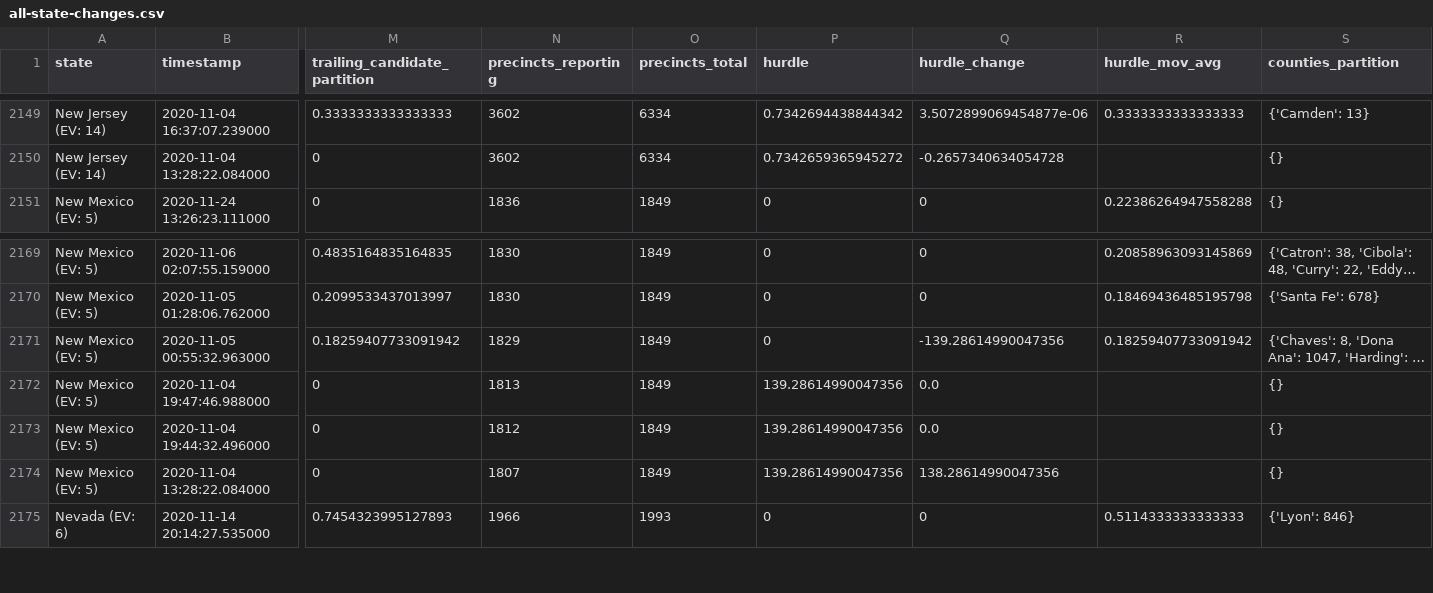
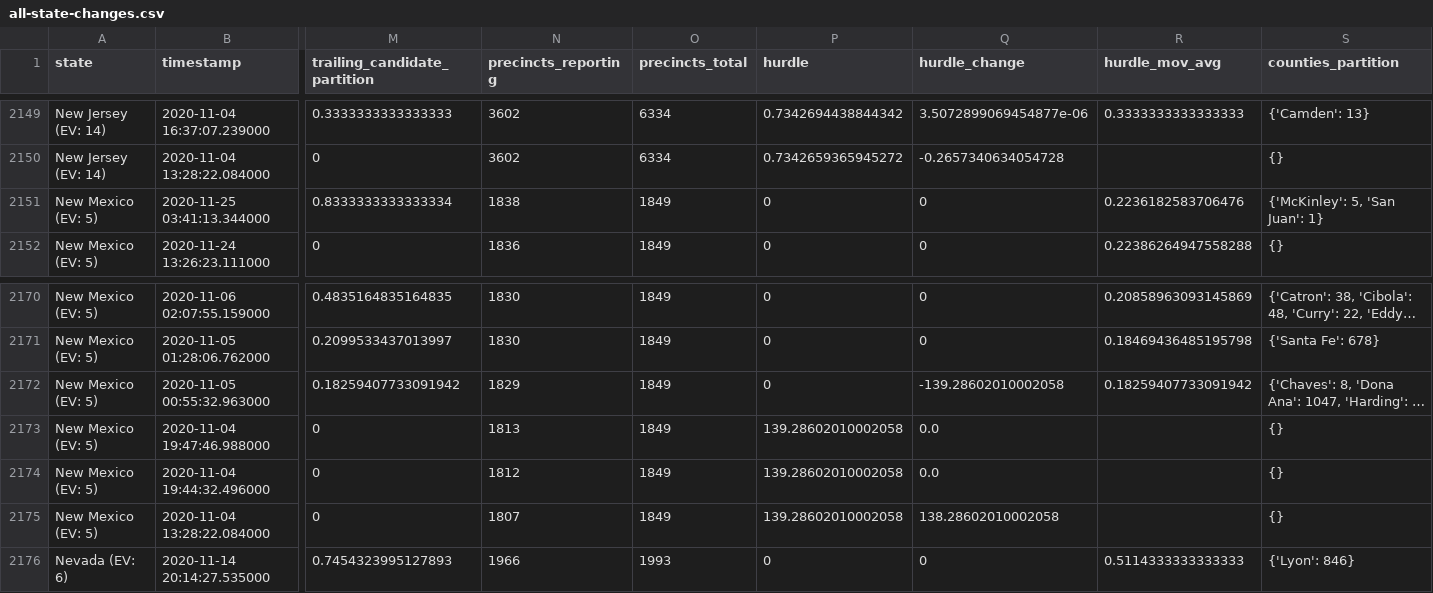
Before and after one commit to ThinkBIG-Company/nyt-2020-election-scraper, a CSV file: all-state-changes.csv, drawn as a sheet; only a part is shown, gaps mark what is left out; long unchanged cells end in …; addresses are those after the commit; rows hold the shown columns only; the diff names each change by its address in the sheet, - before the commit and + after, or states it on an @@ line.

```diff
--- a/all-state-changes.csv
+++ b/all-state-changes.csv
+row 2151: New Mexico (EV: 5) | 2020-11-25 03:41:13.344000 | 0.8333333333333334 | 1838 | 1849 | 0 | 0 | 0.2236182583706476 | {'McKinley': 5, 'San Juan': 1}
-Q2172 (hurdle_change): -139.28614990047356
+Q2172 (hurdle_change): -139.28602010002058
-P2173:P2175 (hurdle): 139.28614990047356
+P2173:P2175 (hurdle): 139.28602010002058
-Q2175 (hurdle_change): 138.28614990047356
+Q2175 (hurdle_change): 138.28602010002058
```
Also changed, not shown: 6 other files.
